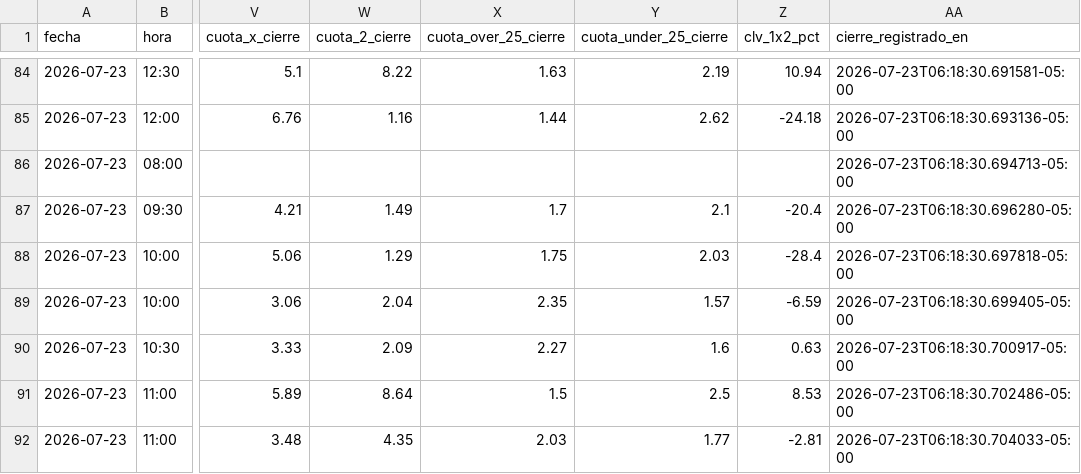
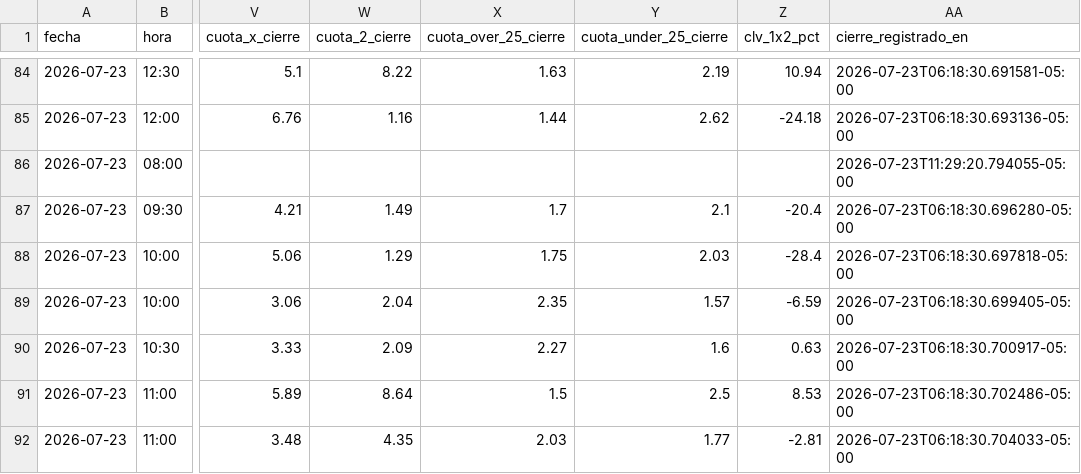
Before and after one commit to Sportpicks/SportPicks-Ligas, a CSV file: Data/predicciones_log.csv, drawn as a sheet; only a part is shown, gaps mark what is left out; the diff names each change by its address in the sheet, - before the commit and + after, or states it on an @@ line.

```diff
--- a/Data/predicciones_log.csv
+++ b/Data/predicciones_log.csv
-AA86 (cierre_registrado_en): 2026-07-23T06:18:30.694713-05:00
+AA86 (cierre_registrado_en): 2026-07-23T11:29:20.794055-05:00
```
Also changed, not shown: Data/historial_picks.csv, Data/partidos/proximos.csv, 5 other files.
